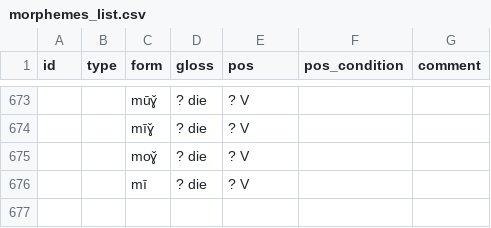
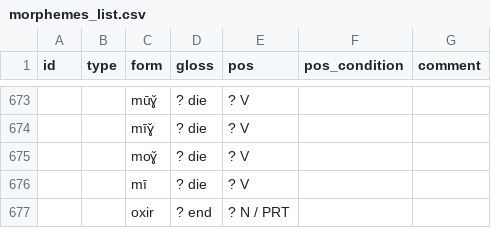
Before and after one commit to maxmerben/shughni-elan-glosser, a CSV file: morphemes_list.csv, drawn as a sheet; only a part is shown, gaps mark what is left out.

Commit message:
small bugfix
– fixed a bug in TOKENIZE.py where tokens that consisted from a hyphen "-" caused an error during tokenization (thanks to Aya Leko)
– fixed some mistakes in morphemes_list.csv

```diff
--- a/morphemes_list.csv
+++ b/morphemes_list.csv
@@ -676 +676,2 @@
 ,,"mī","? die","? V",,
+,,"oxir","? end","? N / PRT",,
```
Also changed, not shown: 1 other file.
